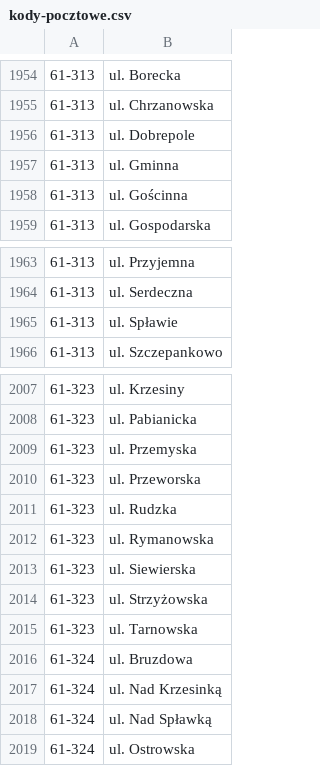
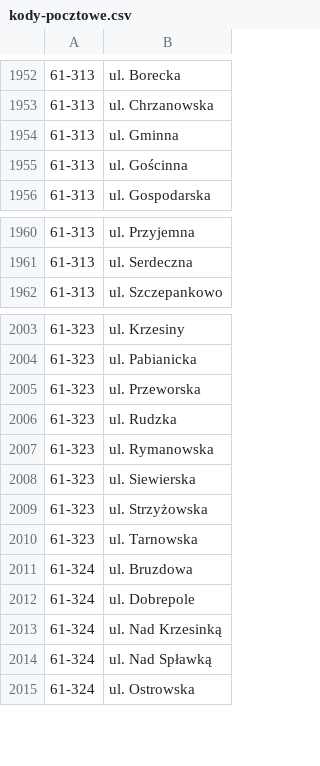
Before and after one commit to macbre/pyrabot, a CSV file: sources/kody-pocztowe.csv, drawn as a sheet; only a part is shown, gaps mark what is left out; the diff covers the shown part only.

```diff
--- a/sources/kody-pocztowe.csv
+++ b/sources/kody-pocztowe.csv
@@ -1955,3 +1953,2 @@
 61-313	ul. Chrzanowska
-61-313	ul. Dobrepole
 61-313	ul. Gminna
@@ -1964,3 +1961,2 @@
 61-313	ul. Serdeczna
-61-313	ul. Spławie
 61-313	ul. Szczepankowo
@@ -2008,3 +2004,2 @@
 61-323	ul. Pabianicka
-61-323	ul. Przemyska
 61-323	ul. Przeworska
@@ -2016,2 +2011,3 @@
 61-324	ul. Bruzdowa
+61-324	ul. Dobrepole
 61-324	ul. Nad Krzesinką
```
Also changed, not shown: 2 added rows and 4 removed rows elsewhere in this file, 1 other file.
